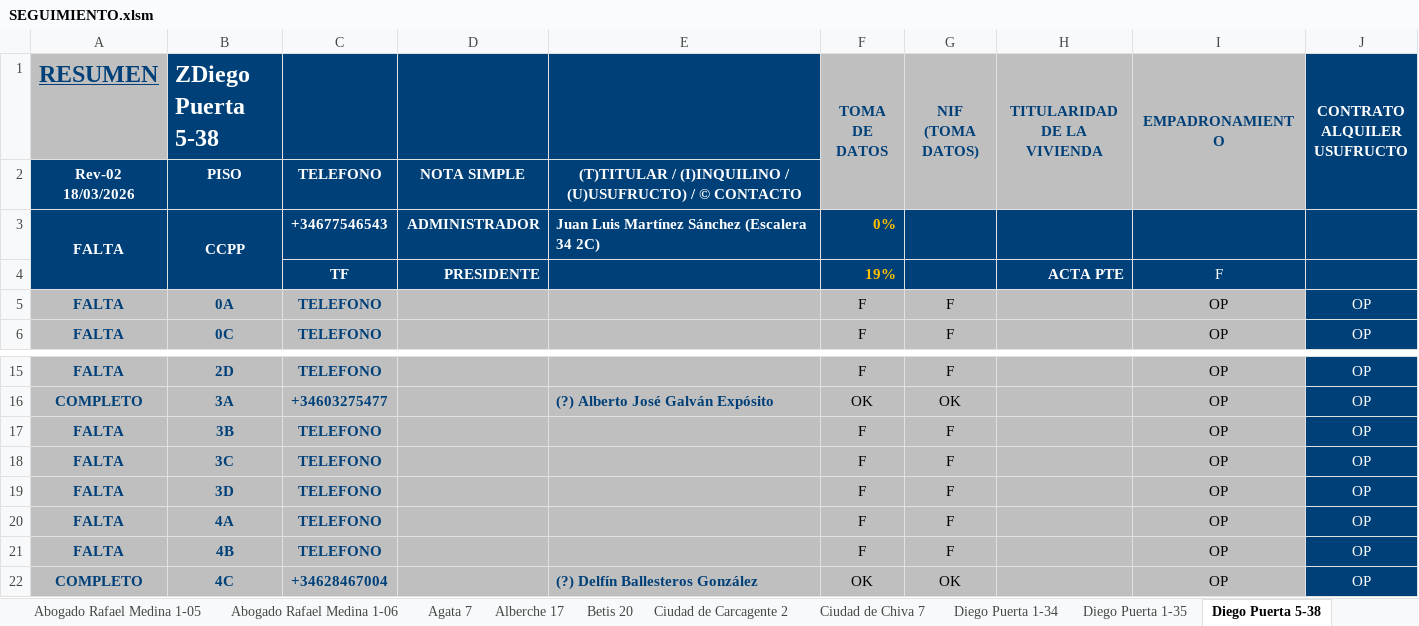
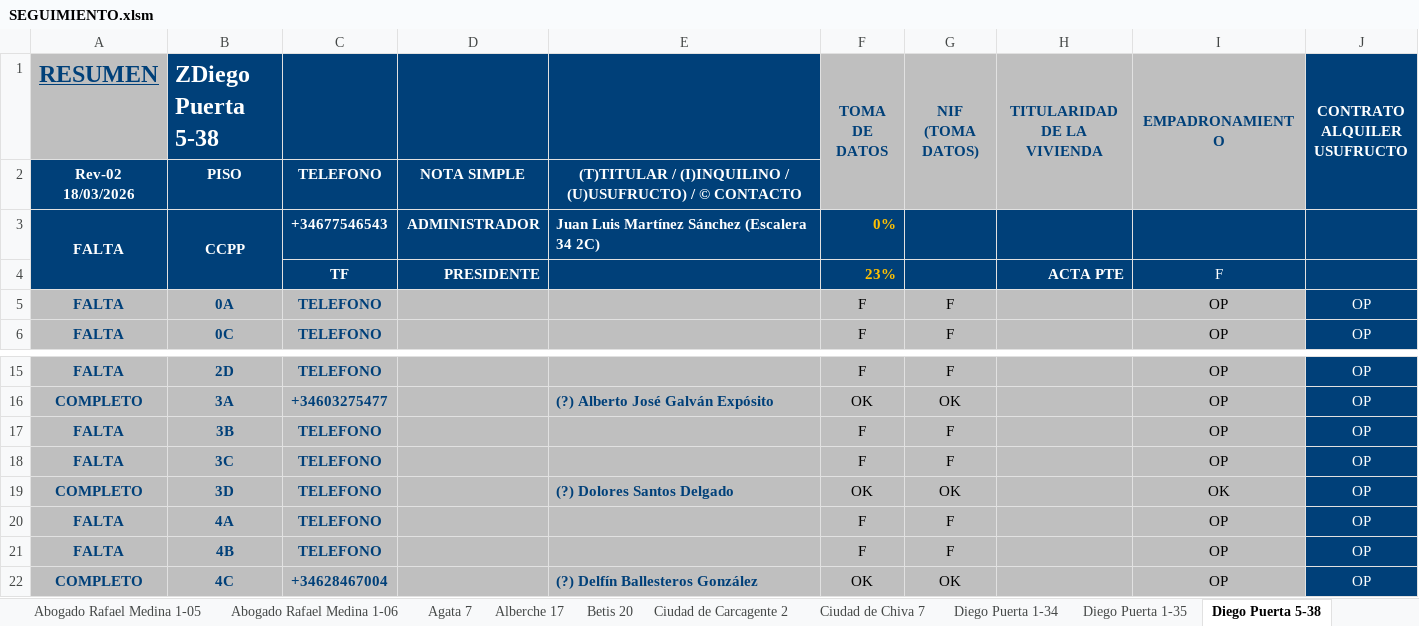
Before and after one commit to Alber-u/araujo-bot, an Excel workbook: SEGUIMIENTO.xlsm, sheet Diego Puerta 5-38, drawn as a sheet; only a part is shown, gaps mark what is left out; values as stored, in another font and other column widths than the file's, no borders; conditional formats not drawn; the diff names each change by its address in the sheet, - before the commit and + after, or states it on an @@ line.

```diff
--- a/SEGUIMIENTO.xlsm (sheet Diego Puerta 5-38)
+++ b/SEGUIMIENTO.xlsm (sheet Diego Puerta 5-38)
-F4 (TOMA DE DATOS): 19%
+F4 (TOMA DE DATOS): 23%
-A19 (RESUMEN): FALTA
+A19 (RESUMEN): COMPLETO
-E19: (empty)
+E19: (?) Dolores Santos Delgado
-F19 (TOMA DE DATOS): F
+F19 (TOMA DE DATOS): OK
-G19 (NIF (TOMA DATOS)): F
+G19 (NIF (TOMA DATOS)): OK
-I19 (EMPADRONAMIENTO): OP
+I19 (EMPADRONAMIENTO): OK
```
Also changed, not shown: sheet 1-RESUMEN, sheet Moncayo 6, sheet Abogado Rafael Medina 1-06, sheet Diego Puerta 5-39, sheet Alberche 17, sheet Virgen de la Antigua 26, 1 more sheet, other sheet tabs, formulas that keep their value, 11 other files.
